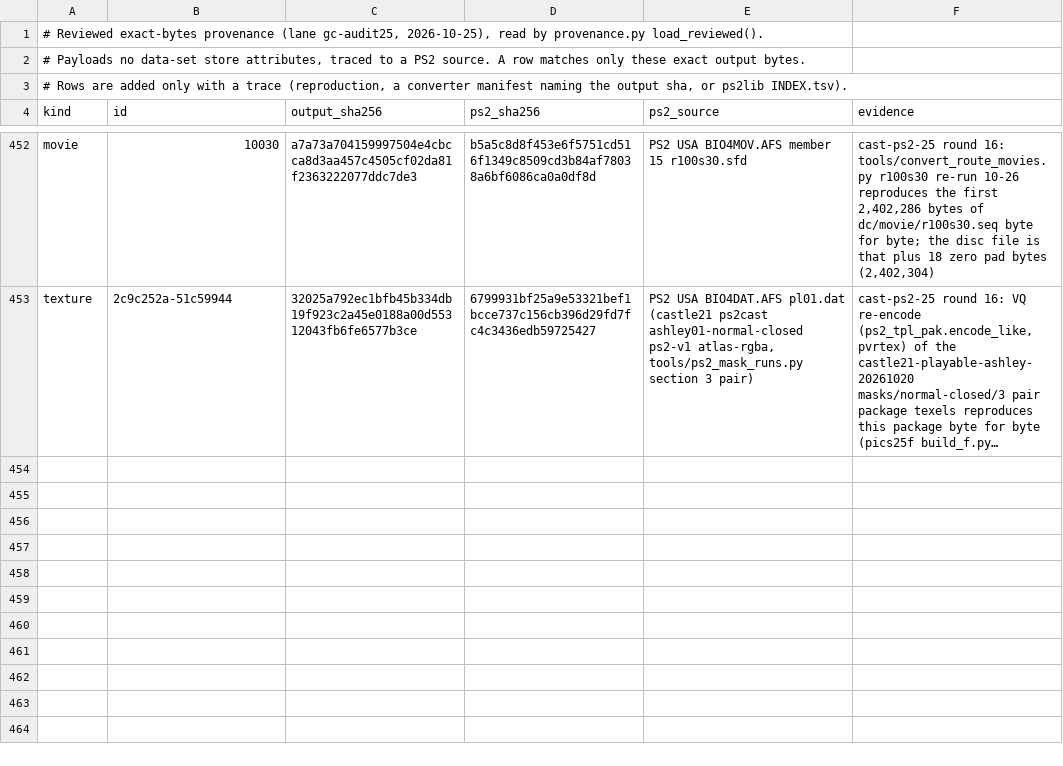
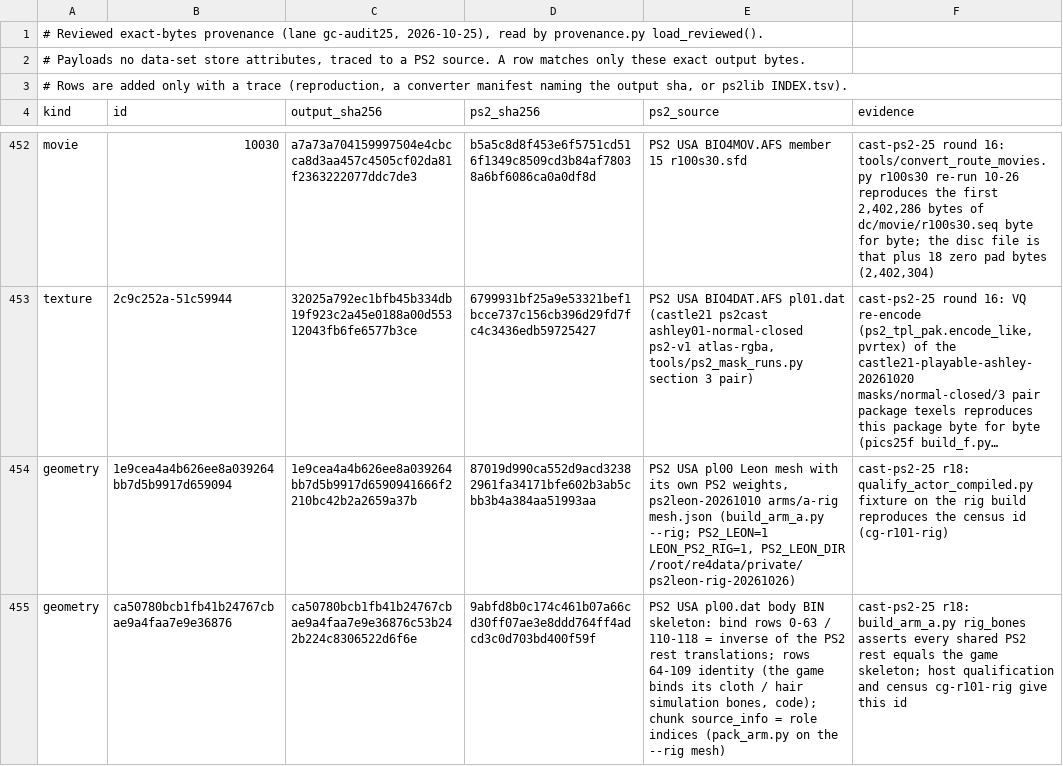
Before and after one commit to lamb2k/re4dc, a TSV file: port/dreamcast/tools/d367/gc_port23/provenance-reviewed.tsv, drawn as a sheet; only a part is shown, gaps mark what is left out; long unchanged cells end in …; the diff names each change by its address in the sheet, - before the commit and + after, or states it on an @@ line.

```diff
--- a/port/dreamcast/tools/d367/gc_port23/provenance-reviewed.tsv
+++ b/port/dreamcast/tools/d367/gc_port23/provenance-reviewed.tsv
+row 454: geometry | 1e9cea4a4b626ee8a039264bb7d5b9917d659094 | 1e9cea4a4b626ee8a039264bb7d5b9917d6590941666f2210bc42b2a2659a37b | 87019d990ca552d9acd32382961fa34171bfe602b3ab5cbb3b4a384aa51993aa | PS2 USA pl00 Leon mesh with its own PS2 weights, ps2leon-20261010 arms/a-rig mesh.json (build_arm_a.py --rig; PS2_LEON=1 LEON_PS2_RIG=1, PS2_LEON_DIR /root/re4data/private/ps2leon-rig-20261026) | cast-ps2-25 r18: qualify_actor_compiled.py fixture on the rig build reproduces the census id (cg-r101-rig)
+row 455: geometry | ca50780bcb1fb41b24767cbae9a4faa7e9e36876 | ca50780bcb1fb41b24767cbae9a4faa7e9e36876c53b242b224c8306522d6f6e | 9abfd8b0c174c461b07a66cd30ff07ae3e8ddd764ff4adcd3c0d703bd400f59f | PS2 USA pl00.dat body BIN skeleton: bind rows 0-63 / 110-118 = inverse of the PS2 rest translations; rows 64-109 identity (the game binds its cloth / hair simulation bones, code); chunk source_info = role indices (pack_arm.py on the --rig mesh) | cast-ps2-25 r18: build_arm_a.py rig_bones asserts every shared PS2 rest equals the game skeleton; host qualification and census cg-r101-rig give this id
```
Also changed, not shown: port/dreamcast/tools/d367/gc_port23/compiled.tsv, 12 other files.
